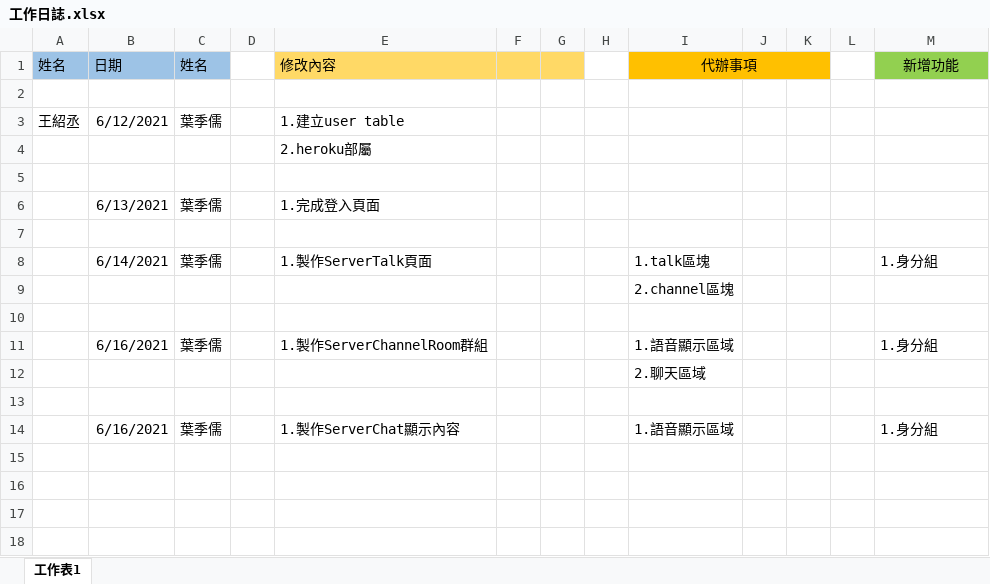
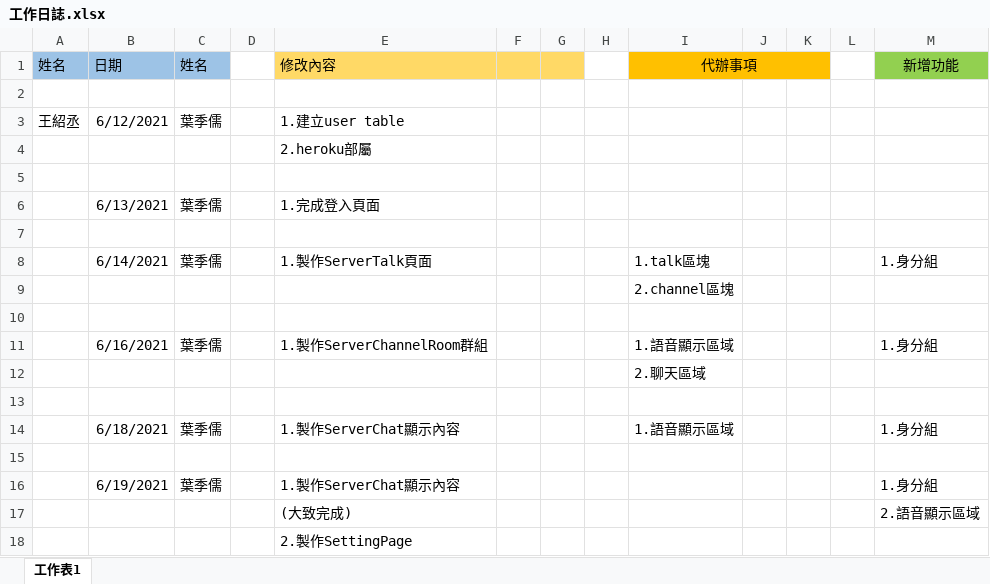
Before and after one commit to fdsf53451001/final-project-webprograming, an Excel workbook: 工作日誌.xlsx, sheet 工作表1, drawn as a sheet; values as stored, in another font and other column widths than the file's, no borders; the diff names each change by its address in the sheet, - before the commit and + after, or states it on an @@ line.

```diff
--- a/工作日誌.xlsx (sheet 工作表1)
+++ b/工作日誌.xlsx (sheet 工作表1)
-B14 (日期): 6/16/2021
+B14 (日期): 6/18/2021
+row 15: (empty)
+row 16:  | 6/19/2021 | 葉季儒 |  | 1.製作ServerChat顯示內容 |  |  |  |  |  |  |  | 1.身分組
+row 17:  |  |  |  | (大致完成) |  |  |  |  |  |  |  | 2.語音顯示區域
+row 18:  |  |  |  | 2.製作SettingPage
```
Also changed, not shown: 10 other files.
